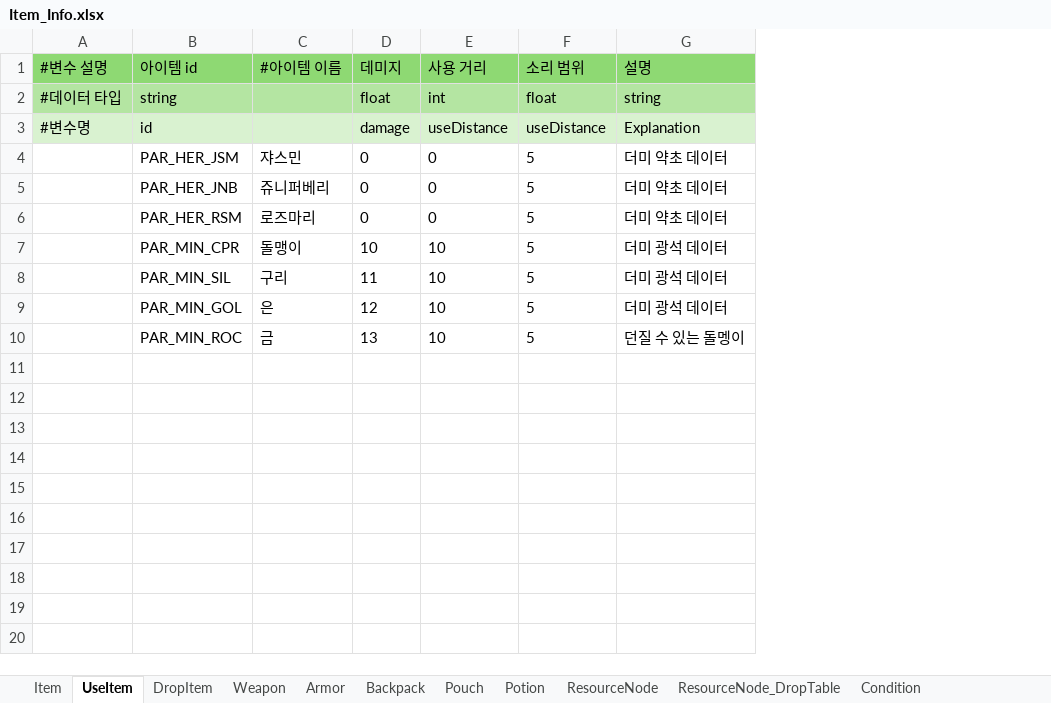
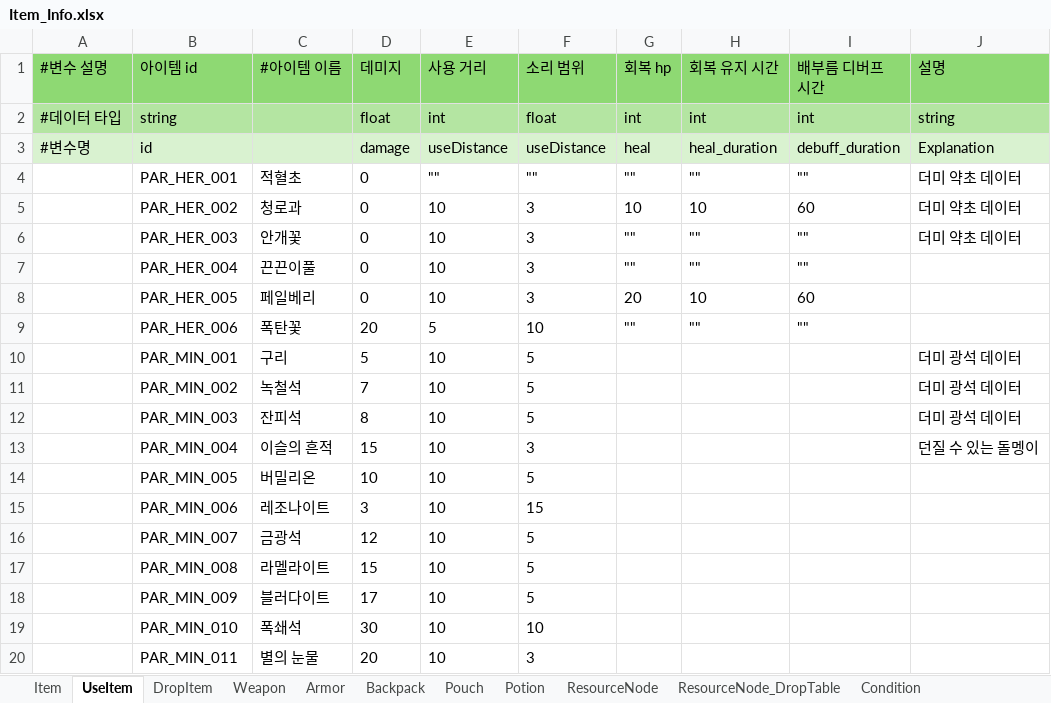
Before and after one commit to catsnakedog/DungeonRPGDataFile, an Excel workbook: Item_Info.xlsx, sheet UseItem, drawn as a sheet; values as stored, in another font and other column widths than the file's, no borders; removed rows and columns are numbered as before the commit, all else as after; the diff names each change by its address in the sheet, - before the commit and + after, or states it on an @@ line.

```diff
--- a/Item_Info.xlsx (sheet UseItem)
+++ b/Item_Info.xlsx (sheet UseItem)
+column G (회복 hp), rows 2-3: int | heal
+column H (회복 유지 시간), rows 2-3: int | heal_duration
+column I (배부름 디버프 시간), rows 2-3: int | debuff_duration
-row 4:  | PAR_HER_JSM | 쟈스민 | 0 | 0 | 5 | 더미 약초 데이터
-row 5:  | PAR_HER_JNB | 쥬니퍼베리 | 0 | 0 | 5 | 더미 약초 데이터
-row 6:  | PAR_HER_RSM | 로즈마리 | 0 | 0 | 5 | 더미 약초 데이터
-row 7:  | PAR_MIN_CPR | 돌맹이 | 10 | 10 | 5 | 더미 광석 데이터
+row 4:  | PAR_HER_001 | 적혈초 | 0 | "" | "" | "" | "" | "" | 더미 약초 데이터
+row 5:  | PAR_HER_002 | 청로과 | 0 | 10 | 3 | 10 | 10 | 60 | 더미 약초 데이터
+row 6:  | PAR_HER_003 | 안개꽃 | 0 | 10 | 3 | "" | "" | "" | 더미 약초 데이터
+row 7:  | PAR_HER_004 | 끈끈이풀 | 0 | 10 | 3 | "" | "" | ""
+row 8:  | PAR_HER_005 | 페일베리 | 0 | 10 | 3 | 20 | 10 | 60
+row 9:  | PAR_HER_006 | 폭탄꽃 | 20 | 5 | 10 | "" | "" | ""
-B10 (아이템 id): PAR_MIN_SIL
+B10 (아이템 id): PAR_MIN_001
-D10 (데미지): 11
+D10 (데미지): 5
-B11 (아이템 id): PAR_MIN_GOL
+B11 (아이템 id): PAR_MIN_002
-C11 (#아이템 이름): 은
+C11 (#아이템 이름): 녹철석
-D11 (데미지): 12
+D11 (데미지): 7
-row 10:  | PAR_MIN_ROC | 금 | 13 | 10 | 5 | 던질 수 있는 돌멩이
+row 12:  | PAR_MIN_003 | 잔피석 | 8 | 10 | 5 |  |  |  | 더미 광석 데이터
+row 13:  | PAR_MIN_004 | 이슬의 흔적 | 15 | 10 | 3 |  |  |  | 던질 수 있는 돌멩이
+row 14:  | PAR_MIN_005 | 버밀리온 | 10 | 10 | 5
+row 15:  | PAR_MIN_006 | 레조나이트 | 3 | 10 | 15
+row 16:  | PAR_MIN_007 | 금광석 | 12 | 10 | 5
+row 17:  | PAR_MIN_008 | 라멜라이트 | 15 | 10 | 5
+row 18:  | PAR_MIN_009 | 블러다이트 | 17 | 10 | 5
+row 19:  | PAR_MIN_010 | 폭쇄석 | 30 | 10 | 10
+row 20:  | PAR_MIN_011 | 별의 눈물 | 20 | 10 | 3
```
Also changed, not shown: sheet Item.
